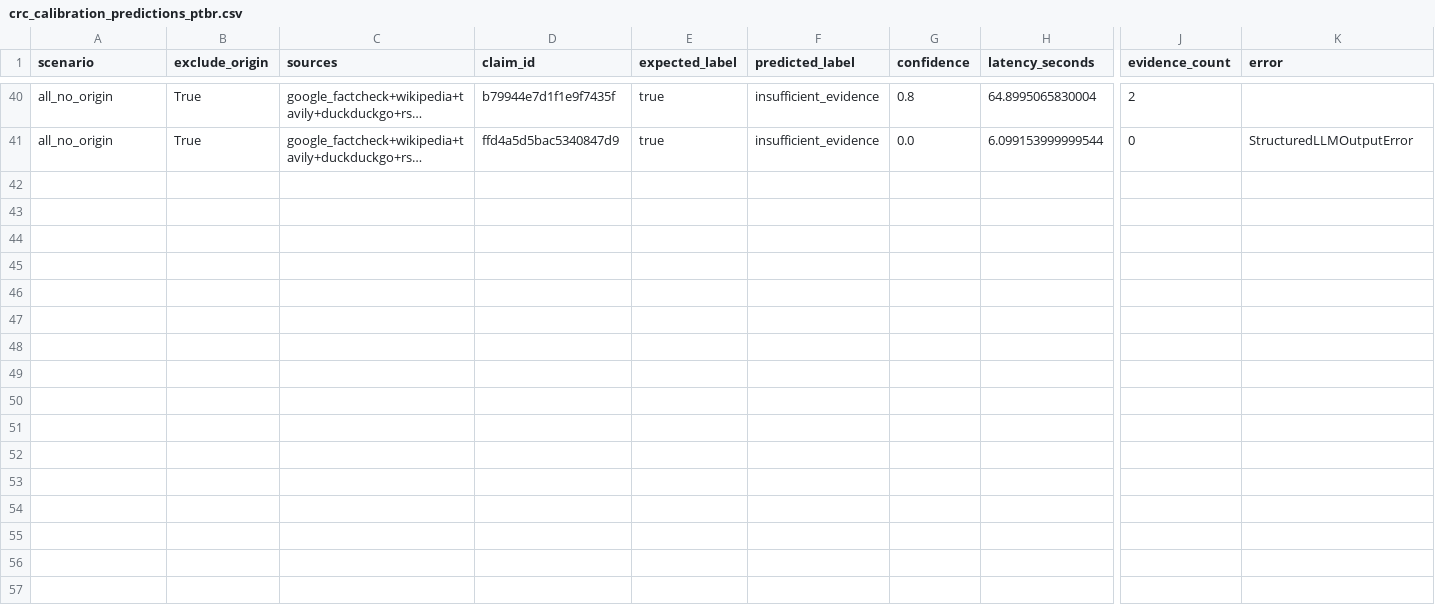
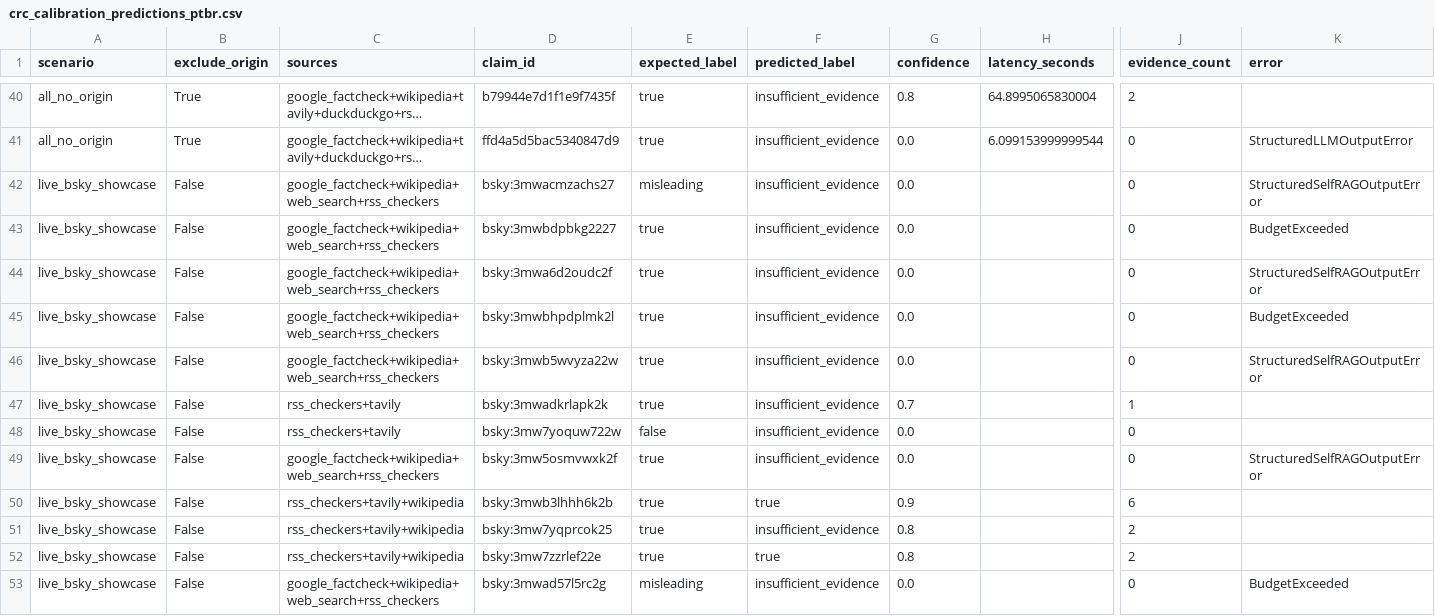
Before and after one commit to moonshinerd/ContrarIA, a CSV file: research/datasets/crc_calibration_predictions_ptbr.csv, drawn as a sheet; only a part is shown, gaps mark what is left out; long unchanged cells end in …; rows hold the shown columns only; the diff names each change by its address in the sheet, - before the commit and + after, or states it on an @@ line.

Commit message:
fix: semear calibração CRC automaticamente e crescer dataset com dados reais
O banco novo (deploy limpo, volume recriado) ficava sem nenhuma calibração
CRC persistida, e sem ela o runtime aborta todo veredito para
insufficient_evidence, mesmo com evidência forte e consenso do debate --
isso aconteceu de fato durante a validação ao vivo desta sessão. api/main.py
e worker.py agora chamam ensure_calibration_seeded no startup, que grava a
calibração conhecida mais recente (api/app/domain/crc_calibration_seed.json)
só se o banco ainda não tiver nenhuma para o modelo configurado; uma
recalibração feita depois sempre prevalece, via created_at mais recente.

research/experiments/export_calibration_dataset.py exporta decisões reais do
banco (com rótulo revisado por humano/fact-check, nunca inferido) para
research/datasets/crc_calibration_predictions_ptbr.csv, sempre por append,
sem sobrescrever as linhas existentes. Usei o script para incluir 12 casos
coletados na execução ao vivo desta sessão contra o Bluesky real, revisados
manualmente com busca real (fontes e evidência em
research/datasets/live_showcase_2026-09-25_review_notes.md); a recalibração
resultante (n=52) já está persistida e também atualizada no seed.

Além disso, corrigido um TypeError real que já estava quebrando o worker em
produção: Evidence.published_at (datetime) sendo salvo cru num campo JSONB
quando o web_search passou a retornar evidência de verdade; e um
PendingRollbackError em cascata no worker quando uma decisão falhava e a
sessão nunca era revertida.

```diff
--- a/research/datasets/crc_calibration_predictions_ptbr.csv
+++ b/research/datasets/crc_calibration_predictions_ptbr.csv
+row 42: live_bsky_showcase | False | google_factcheck+wikipedia+web_search+rss_checkers | bsky:3mwacmzachs27 | misleading | insufficient_evidence | 0.0 |  | 0 | StructuredSelfRAGOutputError
+row 43: live_bsky_showcase | False | google_factcheck+wikipedia+web_search+rss_checkers | bsky:3mwbdpbkg2227 | true | insufficient_evidence | 0.0 |  | 0 | BudgetExceeded
+row 44: live_bsky_showcase | False | google_factcheck+wikipedia+web_search+rss_checkers | bsky:3mwa6d2oudc2f | true | insufficient_evidence | 0.0 |  | 0 | StructuredSelfRAGOutputError
+row 45: live_bsky_showcase | False | google_factcheck+wikipedia+web_search+rss_checkers | bsky:3mwbhpdplmk2l | true | insufficient_evidence | 0.0 |  | 0 | BudgetExceeded
+row 46: live_bsky_showcase | False | google_factcheck+wikipedia+web_search+rss_checkers | bsky:3mwb5wvyza22w | true | insufficient_evidence | 0.0 |  | 0 | StructuredSelfRAGOutputError
+row 47: live_bsky_showcase | False | rss_checkers+tavily | bsky:3mwadkrlapk2k | true | insufficient_evidence | 0.7 |  | 1
+row 48: live_bsky_showcase | False | rss_checkers+tavily | bsky:3mw7yoquw722w | false | insufficient_evidence | 0.0 |  | 0
+row 49: live_bsky_showcase | False | google_factcheck+wikipedia+web_search+rss_checkers | bsky:3mw5osmvwxk2f | true | insufficient_evidence | 0.0 |  | 0 | StructuredSelfRAGOutputError
+row 50: live_bsky_showcase | False | rss_checkers+tavily+wikipedia | bsky:3mwb3lhhh6k2b | true | true | 0.9 |  | 6
+row 51: live_bsky_showcase | False | rss_checkers+tavily+wikipedia | bsky:3mw7yqprcok25 | true | insufficient_evidence | 0.8 |  | 2
+row 52: live_bsky_showcase | False | rss_checkers+tavily+wikipedia | bsky:3mw7zzrlef22e | true | true | 0.8 |  | 2
+row 53: live_bsky_showcase | False | google_factcheck+wikipedia+web_search+rss_checkers | bsky:3mwad57l5rc2g | misleading | insufficient_evidence | 0.0 |  | 0 | BudgetExceeded
```
Also changed, not shown: 9 other files.
